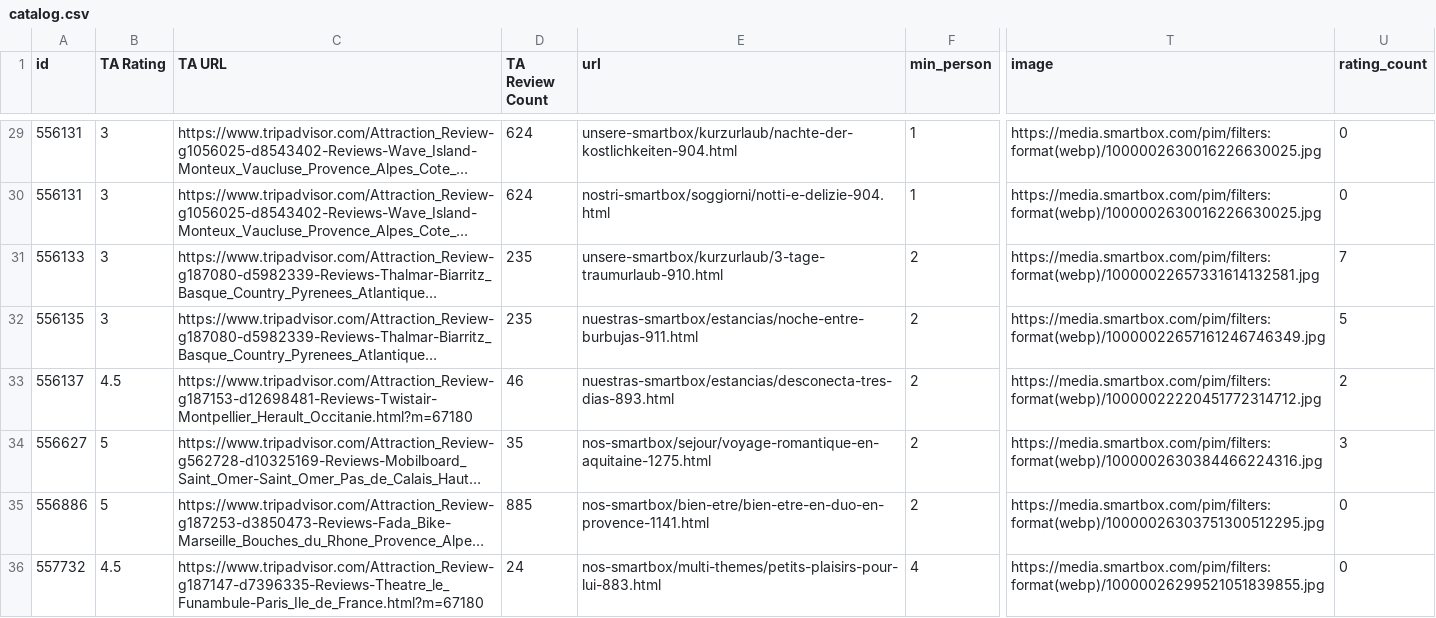
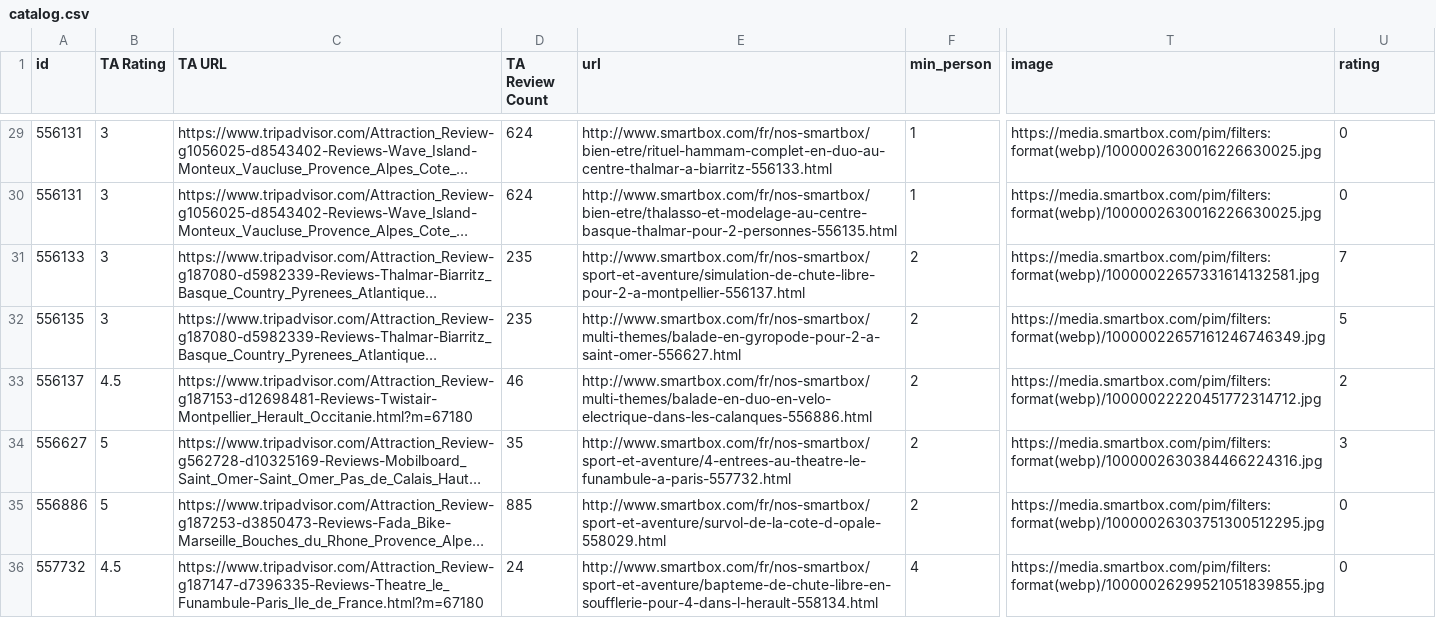
Before and after one commit to bsye/smartstand-config, a CSV file: catalog.csv, drawn as a sheet; only a part is shown, gaps mark what is left out; long unchanged cells end in …; the diff covers the shown part only; the diff names each change by its address in the sheet, - before the commit and + after, or states it on an @@ line.

```diff
--- a/catalog.csv
+++ b/catalog.csv
-U1: rating_count
+U1: rating
-E29 (url): unsere-smartbox/kurzurlaub/nachte-der-kostlichkeiten-904.html
+E29 (url): http://www.smartbox.com/fr/nos-smartbox/bien-etre/rituel-hammam-complet-en-duo-au-centre-thalmar-a-biarritz-556133.html
-E30 (url): nostri-smartbox/soggiorni/notti-e-delizie-904.html
+E30 (url): http://www.smartbox.com/fr/nos-smartbox/bien-etre/thalasso-et-modelage-au-centre-basque-thalmar-pour-2-personnes-556135.html
-E31 (url): unsere-smartbox/kurzurlaub/3-tage-traumurlaub-910.html
+E31 (url): http://www.smartbox.com/fr/nos-smartbox/sport-et-aventure/simulation-de-chute-libre-pour-2-a-montpellier-556137.html
-E32 (url): nuestras-smartbox/estancias/noche-entre-burbujas-911.html
+E32 (url): http://www.smartbox.com/fr/nos-smartbox/multi-themes/balade-en-gyropode-pour-2-a-saint-omer-556627.html
-E33 (url): nuestras-smartbox/estancias/desconecta-tres-dias-893.html
+E33 (url): http://www.smartbox.com/fr/nos-smartbox/multi-themes/balade-en-duo-en-velo-electrique-dans-les-calanques-556886.html
-E34 (url): nos-smartbox/sejour/voyage-romantique-en-aquitaine-1275.html
+E34 (url): http://www.smartbox.com/fr/nos-smartbox/sport-et-aventure/4-entrees-au-theatre-le-funambule-a-paris-557732.html
-E35 (url): nos-smartbox/bien-etre/bien-etre-en-duo-en-provence-1141.html
+E35 (url): http://www.smartbox.com/fr/nos-smartbox/sport-et-aventure/survol-de-la-cote-d-opale-558029.html
-E36 (url): nos-smartbox/multi-themes/petits-plaisirs-pour-lui-883.html
+E36 (url): http://www.smartbox.com/fr/nos-smartbox/sport-et-aventure/bapteme-de-chute-libre-en-soufflerie-pour-4-dans-l-herault-558134.html
```
Also changed, not shown: 35 edited cells elsewhere in this file.
